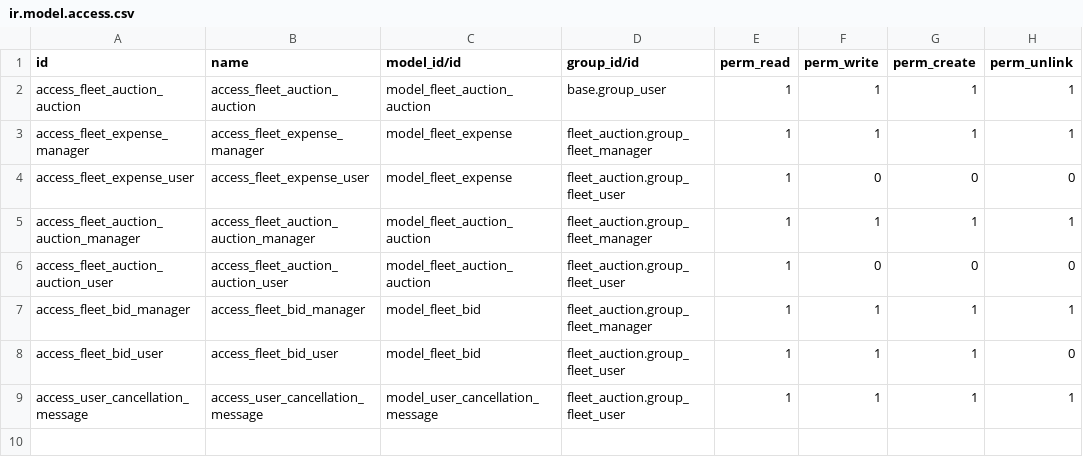
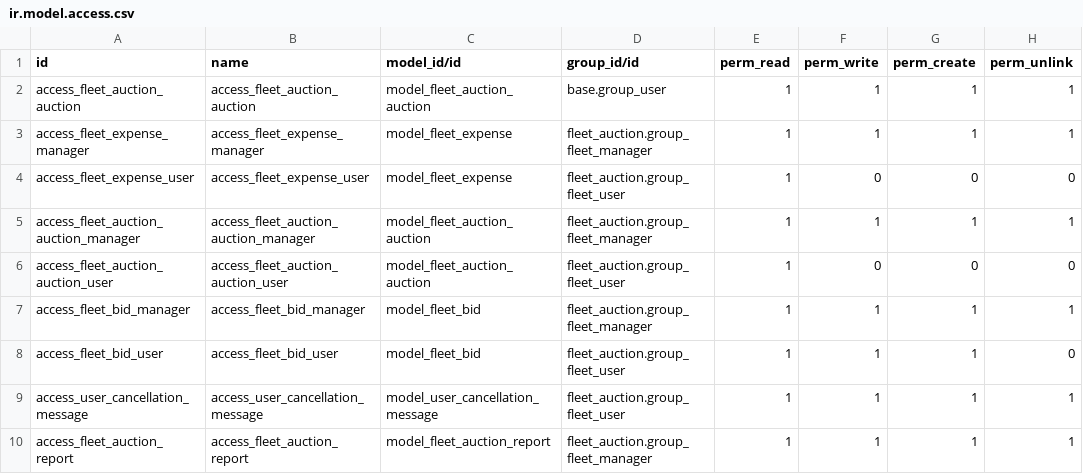
Before and after one commit to itsmeabhinraj/odoo-custom-addons, a CSV file: fleet_auction/security/ir.model.access.csv, drawn as a sheet.

Commit message:
4th feb report 1

```diff
--- a/fleet_auction/security/ir.model.access.csv
+++ b/fleet_auction/security/ir.model.access.csv
@@ -9 +9,2 @@ access_fleet_bid_user,access_fleet_bid_user,model_fleet_bid,fleet_auction.group_
 access_user_cancellation_message,access_user_cancellation_message,model_user_cancellation_message,fleet_auction.group_fleet_user,1,1,1,1
+access_fleet_auction_report,access_fleet_auction_report,model_fleet_auction_report,fleet_auction.group_fleet_manager,1,1,1,1
```
Also changed, not shown: 12 other files.
